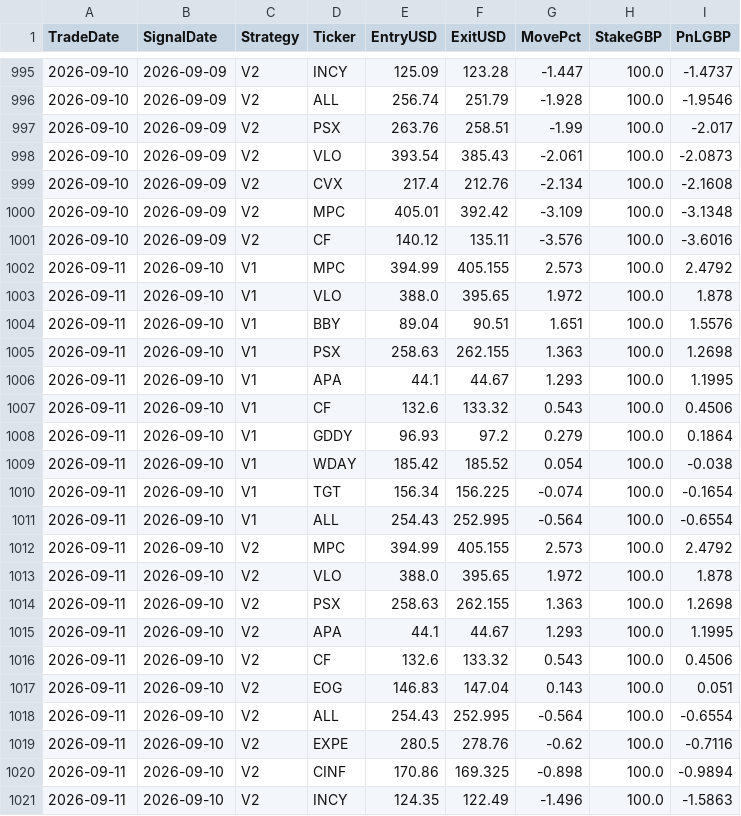
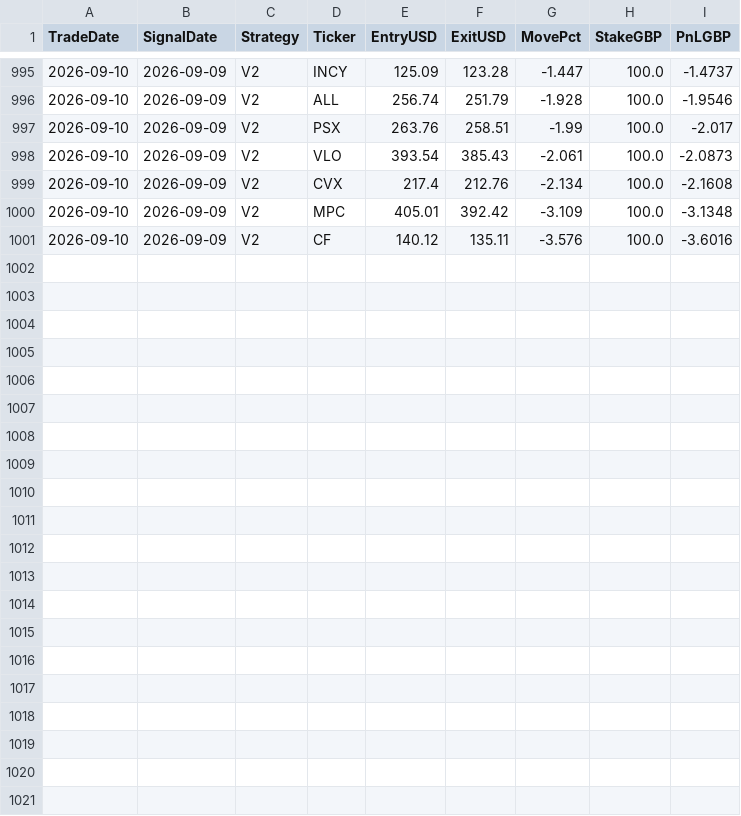
Before and after one commit to MrinalBhargava/sp500-dashboard, a CSV file: positions_pnl.csv, drawn as a sheet; only a part is shown, gaps mark what is left out; the diff names each change by its address in the sheet, - before the commit and + after, or states it on an @@ line.

```diff
--- a/positions_pnl.csv
+++ b/positions_pnl.csv
-row 1002: 2026-09-11 | 2026-09-10 | V1 | MPC | 394.99 | 405.155 | 2.573 | 100.0 | 2.4792
-row 1003: 2026-09-11 | 2026-09-10 | V1 | VLO | 388.0 | 395.65 | 1.972 | 100.0 | 1.878
-row 1004: 2026-09-11 | 2026-09-10 | V1 | BBY | 89.04 | 90.51 | 1.651 | 100.0 | 1.5576
-row 1005: 2026-09-11 | 2026-09-10 | V1 | PSX | 258.63 | 262.155 | 1.363 | 100.0 | 1.2698
-row 1006: 2026-09-11 | 2026-09-10 | V1 | APA | 44.1 | 44.67 | 1.293 | 100.0 | 1.1995
-row 1007: 2026-09-11 | 2026-09-10 | V1 | CF | 132.6 | 133.32 | 0.543 | 100.0 | 0.4506
-row 1008: 2026-09-11 | 2026-09-10 | V1 | GDDY | 96.93 | 97.2 | 0.279 | 100.0 | 0.1864
-row 1009: 2026-09-11 | 2026-09-10 | V1 | WDAY | 185.42 | 185.52 | 0.054 | 100.0 | -0.038
-row 1010: 2026-09-11 | 2026-09-10 | V1 | TGT | 156.34 | 156.225 | -0.074 | 100.0 | -0.1654
-row 1011: 2026-09-11 | 2026-09-10 | V1 | ALL | 254.43 | 252.995 | -0.564 | 100.0 | -0.6554
-row 1012: 2026-09-11 | 2026-09-10 | V2 | MPC | 394.99 | 405.155 | 2.573 | 100.0 | 2.4792
-row 1013: 2026-09-11 | 2026-09-10 | V2 | VLO | 388.0 | 395.65 | 1.972 | 100.0 | 1.878
-row 1014: 2026-09-11 | 2026-09-10 | V2 | PSX | 258.63 | 262.155 | 1.363 | 100.0 | 1.2698
-row 1015: 2026-09-11 | 2026-09-10 | V2 | APA | 44.1 | 44.67 | 1.293 | 100.0 | 1.1995
-row 1016: 2026-09-11 | 2026-09-10 | V2 | CF | 132.6 | 133.32 | 0.543 | 100.0 | 0.4506
-row 1017: 2026-09-11 | 2026-09-10 | V2 | EOG | 146.83 | 147.04 | 0.143 | 100.0 | 0.051
-row 1018: 2026-09-11 | 2026-09-10 | V2 | ALL | 254.43 | 252.995 | -0.564 | 100.0 | -0.6554
-row 1019: 2026-09-11 | 2026-09-10 | V2 | EXPE | 280.5 | 278.76 | -0.62 | 100.0 | -0.7116
-row 1020: 2026-09-11 | 2026-09-10 | V2 | CINF | 170.86 | 169.325 | -0.898 | 100.0 | -0.9894
-row 1021: 2026-09-11 | 2026-09-10 | V2 | INCY | 124.35 | 122.49 | -1.496 | 100.0 | -1.5863
```
Also changed, not shown: daily_pnl.csv.
